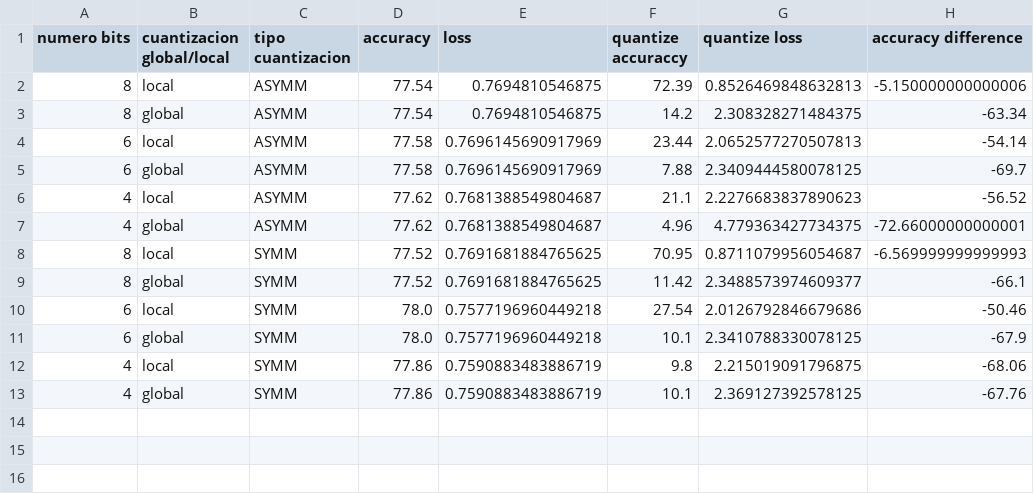
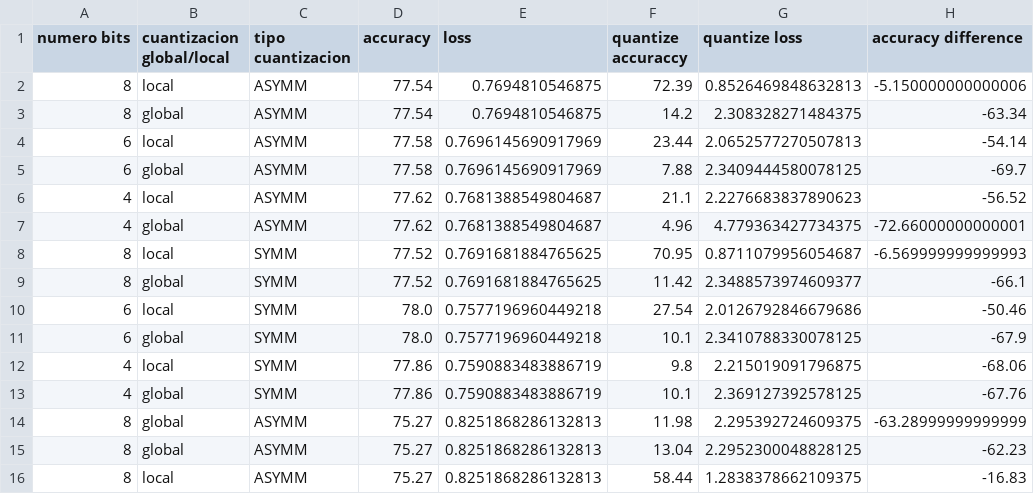
Before and after one commit to pacoapm/TFG-Francisco-Jose-Aparicio-Martos, a CSV file: codigo/modelos/feedbackAlignment/datos/MNIST.csv, drawn as a sheet; the diff names each change by its address in the sheet, - before the commit and + after, or states it on an @@ line.

```diff
--- a/codigo/modelos/feedbackAlignment/datos/MNIST.csv
+++ b/codigo/modelos/feedbackAlignment/datos/MNIST.csv
+row 14: 8 | global | ASYMM | 75.27 | 0.8251868286132813 | 11.98 | 2.295392724609375 | -63.28999999999999
+row 15: 8 | global | ASYMM | 75.27 | 0.8251868286132813 | 13.04 | 2.2952300048828125 | -62.23
+row 16: 8 | local | ASYMM | 75.27 | 0.8251868286132813 | 58.44 | 1.2838378662109375 | -16.83
```
Also changed, not shown: codigo/modelos/backprop/datos/MNIST.csv, 19 other files.
